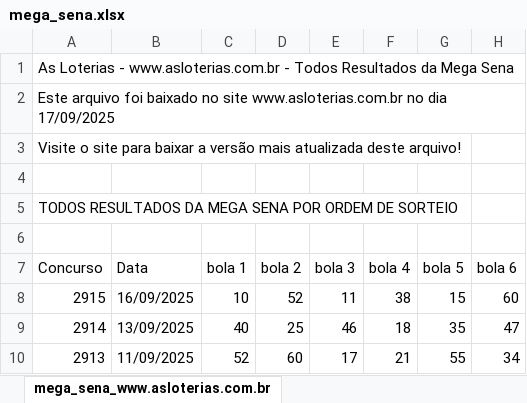
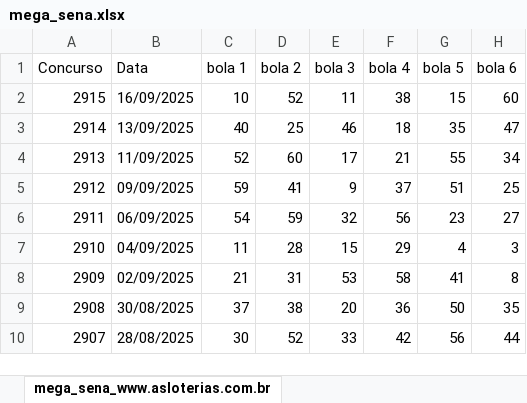
Before and after one commit to ghbamorim/Mega-Sena-IA, an Excel workbook: ec2_app/tools/mega_sena.xlsx, sheet mega_sena_www.asloterias.com.br, drawn as a sheet; only a part is shown; the shorter side is filled out with more unchanged rows; values as stored, in another font and other column widths than the file's, no borders; the diff names each change by its address in the sheet, - before the commit and + after, or states it on an @@ line.

```diff
--- a/ec2_app/tools/mega_sena.xlsx (sheet mega_sena_www.asloterias.com.br)
+++ b/ec2_app/tools/mega_sena.xlsx (sheet mega_sena_www.asloterias.com.br)
-row 1: As Loterias - www.asloterias.com.br - Todos Resultados da Mega Sena
-row 2: Este arquivo foi baixado no site www.asloterias.com.br no dia 17/09/2025
-row 3: Visite o site para baixar a versão mais atualizada deste arquivo!
-row 4: (empty)
-row 5: TODOS RESULTADOS DA MEGA SENA POR ORDEM DE SORTEIO
-row 6: (empty)
```
Also changed, not shown: 2 other files.
